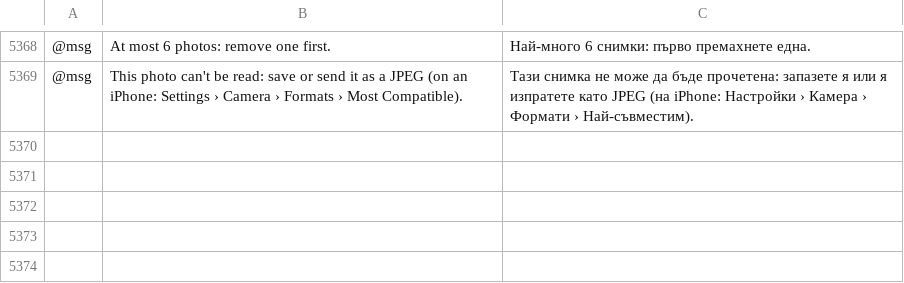
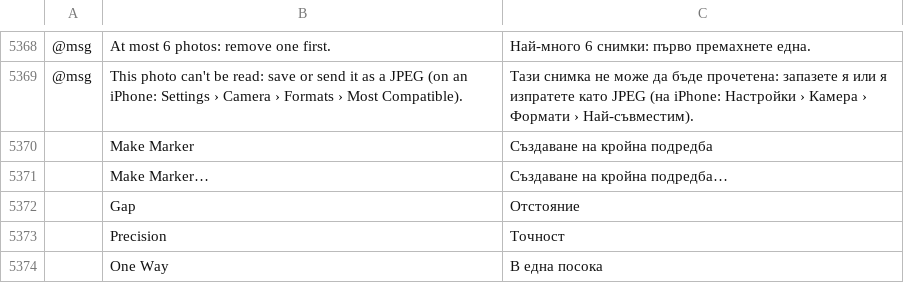
Before and after one commit to SiteSentrix/patternfoundry, a TSV file: crates/ui-egui/src/i18n/bg.tsv, drawn as a sheet; only a part is shown, gaps mark what is left out; the diff names each change by its address in the sheet, - before the commit and + after, or states it on an @@ line.

```diff
--- a/crates/ui-egui/src/i18n/bg.tsv
+++ b/crates/ui-egui/src/i18n/bg.tsv
+row 5370:  | Make Marker | Създаване на кройна подредба
+row 5371:  | Make Marker… | Създаване на кройна подредба…
+row 5372:  | Gap | Отстояние
+row 5373:  | Precision | Точност
+row 5374:  | One Way | В една посока
```
Also changed, not shown: crates/ui-egui/src/i18n/el.tsv, crates/ui-egui/src/i18n/ka.tsv, 30 other files.
